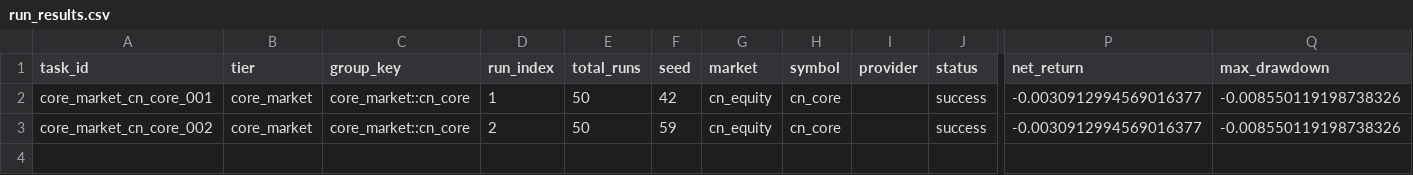
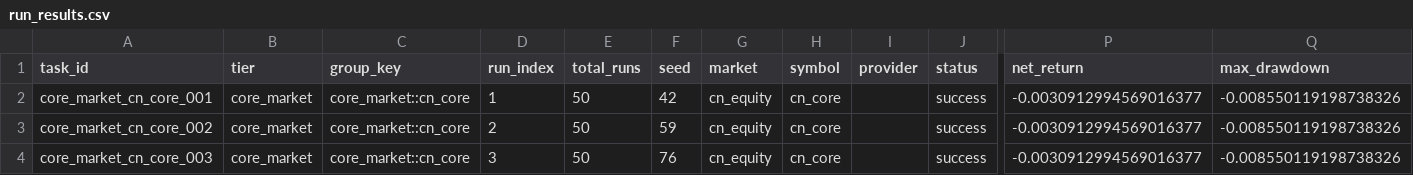
Before and after one commit to KaizYz/StockandCrypto, a CSV file: experiments/stability_training/run_20260210_213449/run_results.csv, drawn as a sheet; only a part is shown, gaps mark what is left out; rows hold the shown columns only; the diff names each change by its address in the sheet, - before the commit and + after, or states it on an @@ line.

```diff
--- a/experiments/stability_training/run_20260210_213449/run_results.csv
+++ b/experiments/stability_training/run_20260210_213449/run_results.csv
+row 4: core_market_cn_core_003 | core_market | core_market::cn_core | 3 | 50 | 76 | cn_equity | cn_core |  | success | -0.0030912994569016377 | -0.008550119198738326
```
Also changed, not shown: experiments/stability_training/run_20260210_191456/early_stop_checks.csv, experiments/stability_training/run_20260210_191456/run_results.csv, 12 other files.
